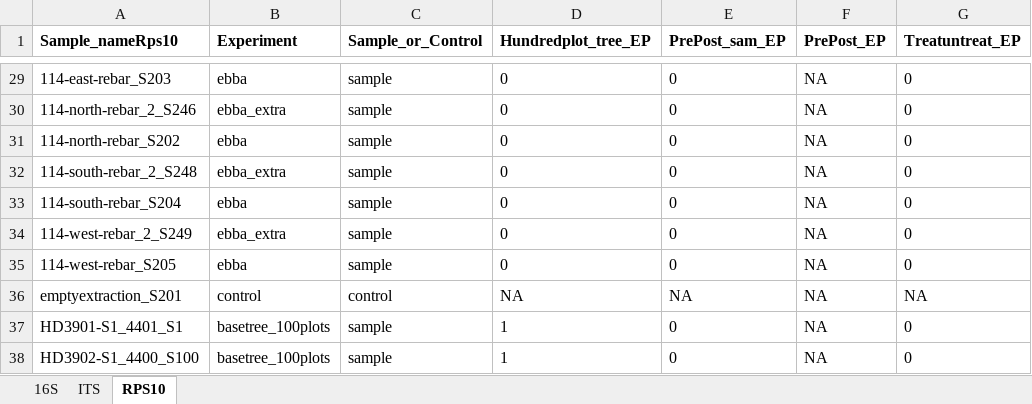
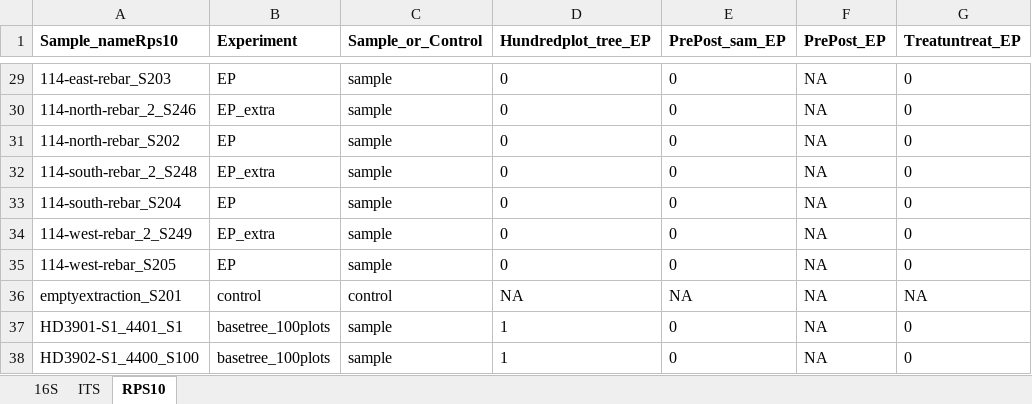
Before and after one commit to osuchanglab/SOD_Microbiome, an Excel workbook: Data/Metadata.xlsx, sheet RPS10, drawn as a sheet; only a part is shown, gaps mark what is left out; values as stored, in another font and other column widths than the file's, no borders; the diff covers the shown part only; the diff names each change by its address in the sheet, - before the commit and + after, or states it on an @@ line.

```diff
--- a/Data/Metadata.xlsx (sheet RPS10)
+++ b/Data/Metadata.xlsx (sheet RPS10)
-B29 (Experiment): ebba
+B29 (Experiment): EP
-B30 (Experiment): ebba_extra
+B30 (Experiment): EP_extra
-B31 (Experiment): ebba
+B31 (Experiment): EP
-B32 (Experiment): ebba_extra
+B32 (Experiment): EP_extra
-B33 (Experiment): ebba
+B33 (Experiment): EP
-B34 (Experiment): ebba_extra
+B34 (Experiment): EP_extra
-B35 (Experiment): ebba
+B35 (Experiment): EP
```
Also changed, not shown: 24 edited cells elsewhere in this sheet, sheet 16S, sheet ITS, 4 other files.
